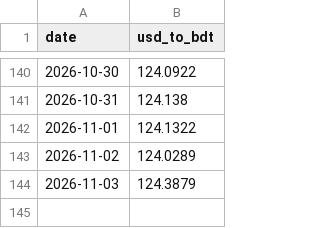
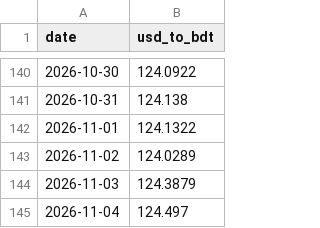
Before and after one commit to onmicroIT/Daily-Currency-Rate-Tracker, a CSV file: data/history-bdt.csv, drawn as a sheet; only a part is shown, gaps mark what is left out; the diff names each change by its address in the sheet, - before the commit and + after, or states it on an @@ line.

```diff
--- a/data/history-bdt.csv
+++ b/data/history-bdt.csv
+row 145: 2026-11-04 | 124.497
```
Also changed, not shown: data/history-aud.csv, data/history-cad.csv, 11 other files.
